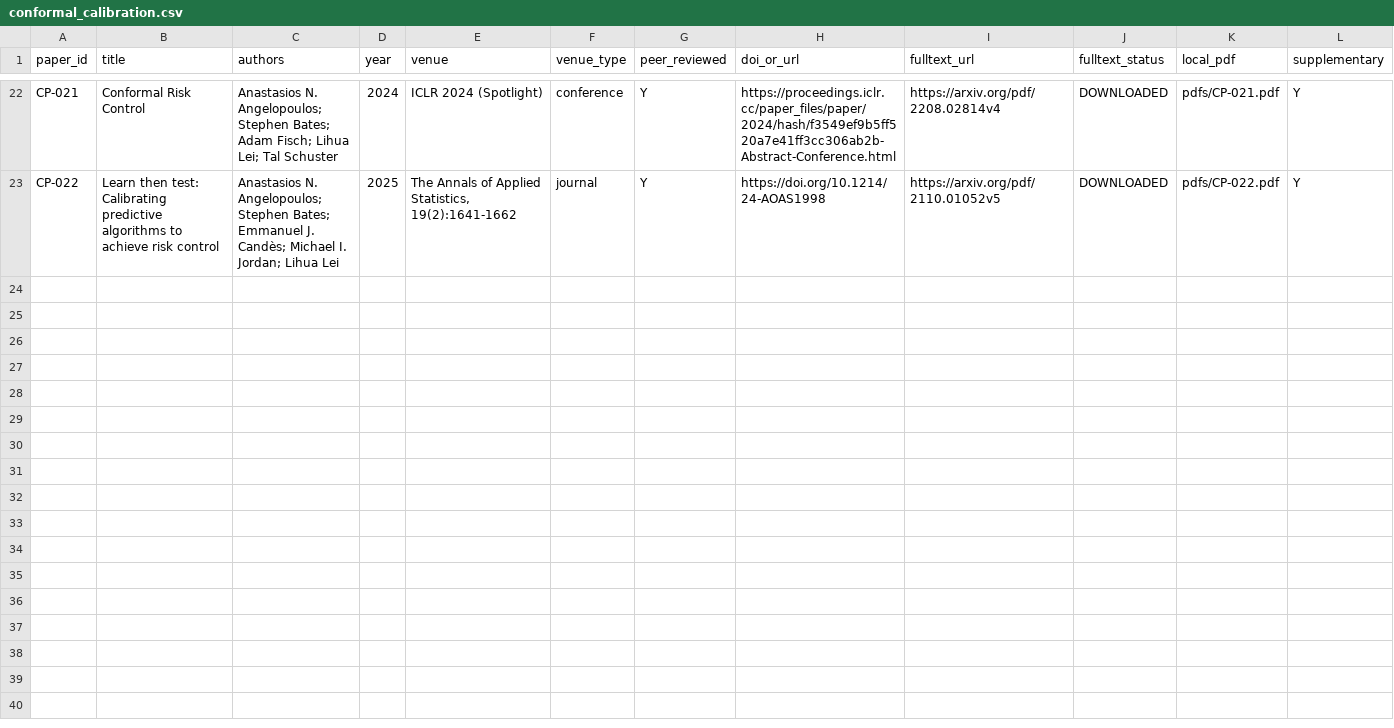
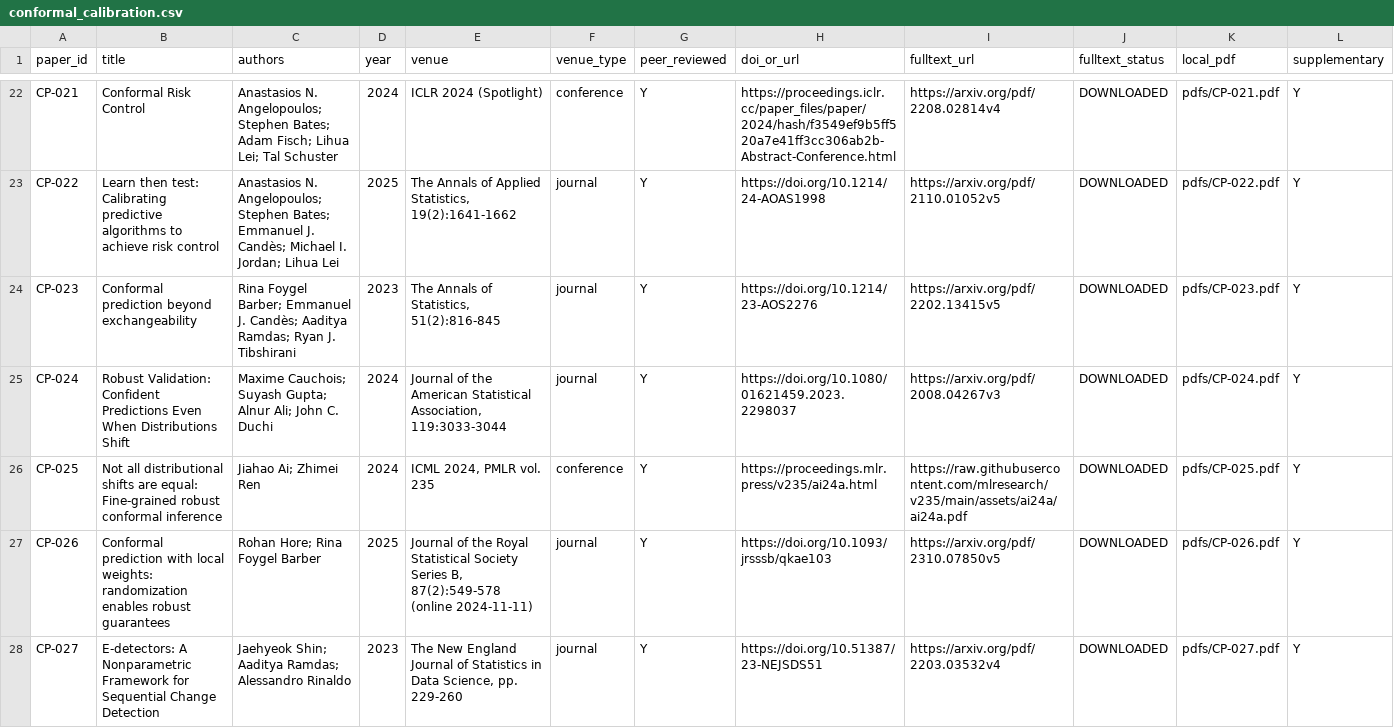
Before and after one commit to hafsah-aslam/Agentic-AI-A-simple-course-, a CSV file: nids_research/register/parts/conformal_calibration.csv, drawn as a sheet; only a part is shown, gaps mark what is left out; rows hold the shown columns only; the diff names each change by its address in the sheet, - before the commit and + after, or states it on an @@ line.

```diff
--- a/nids_research/register/parts/conformal_calibration.csv
+++ b/nids_research/register/parts/conformal_calibration.csv
+row 24: CP-023 | Conformal prediction beyond exchangeability | Rina Foygel Barber; Emmanuel J. Candès; Aaditya Ramdas; Ryan J. Tibshirani | 2023 | The Annals of Statistics, 51(2):816-845 | journal | Y | https://doi.org/10.1214/23-AOS2276 | https://arxiv.org/pdf/2202.13415v5 | DOWNLOADED | pdfs/CP-023.pdf | Y
+row 25: CP-024 | Robust Validation: Confident Predictions Even When Distributions Shift | Maxime Cauchois; Suyash Gupta; Alnur Ali; John C. Duchi | 2024 | Journal of the American Statistical Association, 119:3033-3044 | journal | Y | https://doi.org/10.1080/01621459.2023.2298037 | https://arxiv.org/pdf/2008.04267v3 | DOWNLOADED | pdfs/CP-024.pdf | Y
+row 26: CP-025 | Not all distributional shifts are equal: Fine-grained robust conformal inference | Jiahao Ai; Zhimei Ren | 2024 | ICML 2024, PMLR vol. 235 | conference | Y | https://proceedings.mlr.press/v235/ai24a.html | https://raw.githubusercontent.com/mlresearch/v235/main/assets/ai24a/ai24a.pdf | DOWNLOADED | pdfs/CP-025.pdf | Y
+row 27: CP-026 | Conformal prediction with local weights: randomization enables robust guarantees | Rohan Hore; Rina Foygel Barber | 2025 | Journal of the Royal Statistical Society Series B, 87(2):549-578 (online 2024-11-11) | journal | Y | https://doi.org/10.1093/jrsssb/qkae103 | https://arxiv.org/pdf/2310.07850v5 | DOWNLOADED | pdfs/CP-026.pdf | Y
+row 28: CP-027 | E-detectors: A Nonparametric Framework for Sequential Change Detection | Jaehyeok Shin; Aaditya Ramdas; Alessandro Rinaldo | 2023 | The New England Journal of Statistics in Data Science, pp. 229-260 | journal | Y | https://doi.org/10.51387/23-NEJSDS51 | https://arxiv.org/pdf/2203.03532v4 | DOWNLOADED | pdfs/CP-027.pdf | Y
```
Also changed, not shown: nids_research/register/parts/drift_continual.csv, nids_research/register/parts/zero_day_generalization.csv, 3 other files.
